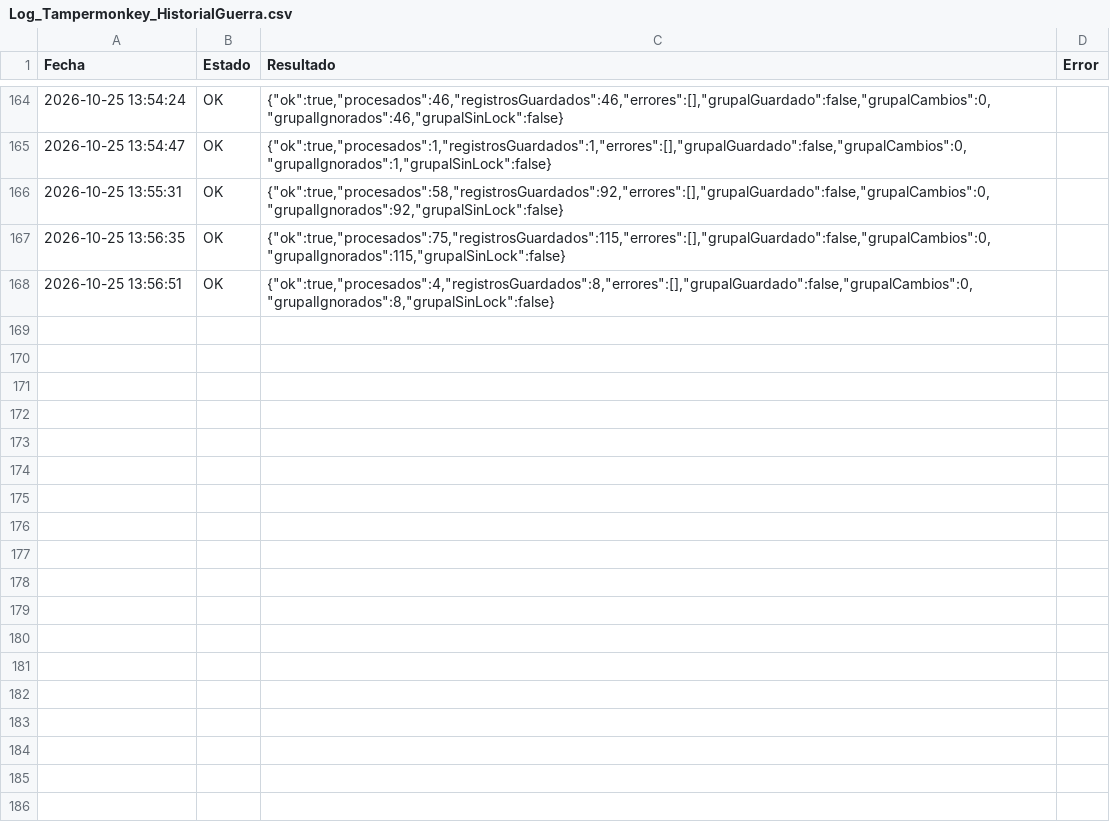
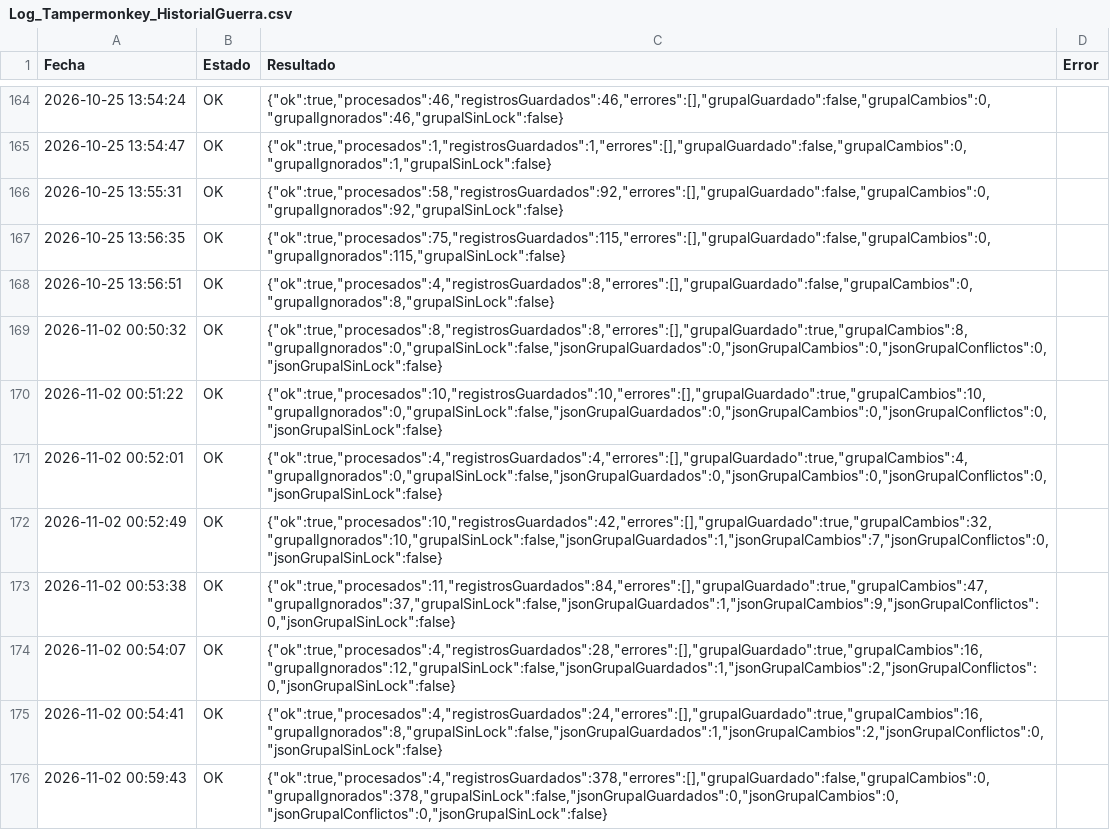
Before and after one commit to GrupoTerna/Backend, a CSV file: Datos descargados/CSV/Tampermonkey/Log_Tampermonkey_HistorialGuerra.csv, drawn as a sheet; only a part is shown, gaps mark what is left out; the diff names each change by its address in the sheet, - before the commit and + after, or states it on an @@ line.

Commit message:
Datos descargados: copia automática desde Drive - 02/11/2026 01:02:26 (Lima) - 22 archivos

```diff
--- a/Datos descargados/CSV/Tampermonkey/Log_Tampermonkey_HistorialGuerra.csv
+++ b/Datos descargados/CSV/Tampermonkey/Log_Tampermonkey_HistorialGuerra.csv
+row 169: 2026-11-02 00:50:32 | OK | {"ok":true,"procesados":8,"registrosGuardados":8,"errores":[],"grupalGuardado":true,"grupalCambios":8,"grupalIgnorados":0,"grupalSinLock":false,"jsonGrupalGuardados":0,"jsonGrupalCambios":0,"jsonGrupalConflictos":0,"jsonGrupalSinLock":false}
+row 170: 2026-11-02 00:51:22 | OK | {"ok":true,"procesados":10,"registrosGuardados":10,"errores":[],"grupalGuardado":true,"grupalCambios":10,"grupalIgnorados":0,"grupalSinLock":false,"jsonGrupalGuardados":0,"jsonGrupalCambios":0,"jsonGrupalConflictos":0,"jsonGrupalSinLock":false}
+row 171: 2026-11-02 00:52:01 | OK | {"ok":true,"procesados":4,"registrosGuardados":4,"errores":[],"grupalGuardado":true,"grupalCambios":4,"grupalIgnorados":0,"grupalSinLock":false,"jsonGrupalGuardados":0,"jsonGrupalCambios":0,"jsonGrupalConflictos":0,"jsonGrupalSinLock":false}
+row 172: 2026-11-02 00:52:49 | OK | {"ok":true,"procesados":10,"registrosGuardados":42,"errores":[],"grupalGuardado":true,"grupalCambios":32,"grupalIgnorados":10,"grupalSinLock":false,"jsonGrupalGuardados":1,"jsonGrupalCambios":7,"jsonGrupalConflictos":0,"jsonGrupalSinLock":false}
+row 173: 2026-11-02 00:53:38 | OK | {"ok":true,"procesados":11,"registrosGuardados":84,"errores":[],"grupalGuardado":true,"grupalCambios":47,"grupalIgnorados":37,"grupalSinLock":false,"jsonGrupalGuardados":1,"jsonGrupalCambios":9,"jsonGrupalConflictos":0,"jsonGrupalSinLock":false}
+row 174: 2026-11-02 00:54:07 | OK | {"ok":true,"procesados":4,"registrosGuardados":28,"errores":[],"grupalGuardado":true,"grupalCambios":16,"grupalIgnorados":12,"grupalSinLock":false,"jsonGrupalGuardados":1,"jsonGrupalCambios":2,"jsonGrupalConflictos":0,"jsonGrupalSinLock":false}
+row 175: 2026-11-02 00:54:41 | OK | {"ok":true,"procesados":4,"registrosGuardados":24,"errores":[],"grupalGuardado":true,"grupalCambios":16,"grupalIgnorados":8,"grupalSinLock":false,"jsonGrupalGuardados":1,"jsonGrupalCambios":2,"jsonGrupalConflictos":0,"jsonGrupalSinLock":false}
+row 176: 2026-11-02 00:59:43 | OK | {"ok":true,"procesados":4,"registrosGuardados":378,"errores":[],"grupalGuardado":false,"grupalCambios":0,"grupalIgnorados":378,"grupalSinLock":false,"jsonGrupalGuardados":0,"jsonGrupalCambios":0,"jsonGrupalConflictos":0,"jsonGrupalSinLock":false}
```
Also changed, not shown: Datos descargados/CSV/Tampermonkey/HistorialGuerra_Grupal.csv, 20 other files.
